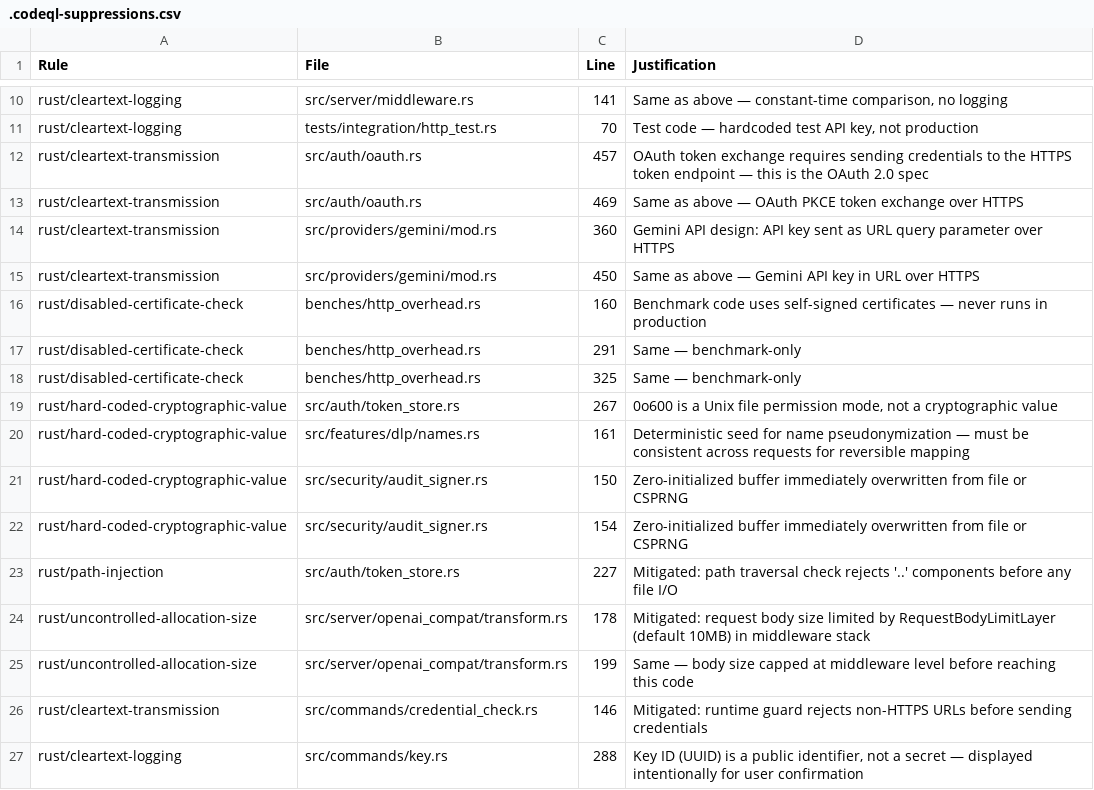
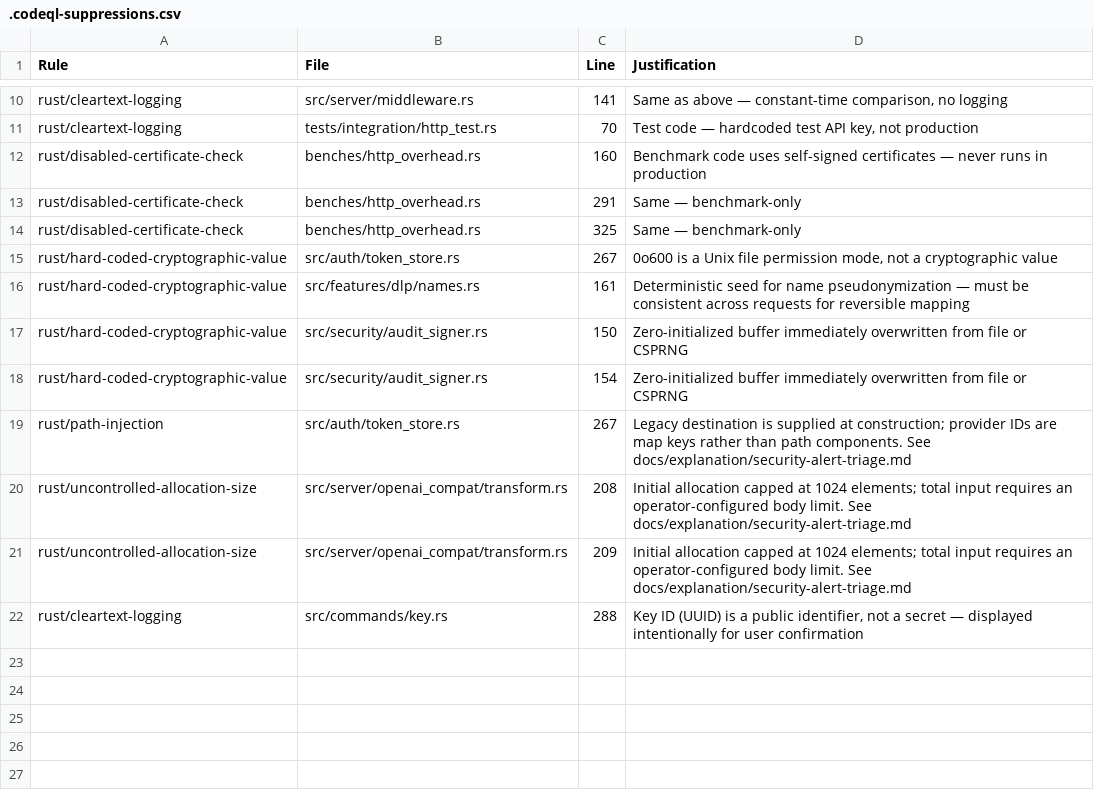
Before and after one commit to azerozero/grob, a CSV file: .codeql-suppressions.csv, drawn as a sheet; only a part is shown, gaps mark what is left out.

Commit message:
fix(security): protect credential transport and Gemini API keys (#585)
Gemini requests could include API keys in URLs printed by streaming
debug logs. OAuth, device authorization, and credential probes also
accepted inconsistent transport overrides and followed redirects
carrying credentials.

Send Gemini keys in a sensitive `x-goog-api-key` header, require HTTPS
outside parsed loopback addresses, reject URL userinfo, and disable
redirects on the affected clients. Configure final HTTPS endpoints
instead of redirecting aliases; local integrations remain supported.

Document the qualification of all 34 open code-scanning alerts and
correct stale suppression justifications. No scanner rules are disabled.
The remaining findings concern bounded allocations, randomized buffers,
local benchmark transports, metadata output, synthetic DLP fixtures, or
the explicit `secrets show --unsafe-show` command.

Validation: 1,536 library tests pass, including 42 focused tests; `cargo
clippy --all-targets -- -D warnings`, formatting and diff checks pass.
Mock-server regressions verify both Gemini paths, OAuth form/JSON,
device start/poll, and credential probes never forward credentials on
redirects.

```diff
--- a/.codeql-suppressions.csv
+++ b/.codeql-suppressions.csv
@@ -11,6 +11,2 @@ rust/cleartext-logging,src/server/middleware.rs,141,"Same as above — constant-
 rust/cleartext-logging,tests/integration/http_test.rs,70,"Test code — hardcoded test API key, not production"
-rust/cleartext-transmission,src/auth/oauth.rs,457,"OAuth token exchange requires sending credentials to the HTTPS token endpoint — this is the OAuth 2.0 spec"
-rust/cleartext-transmission,src/auth/oauth.rs,469,"Same as above — OAuth PKCE token exchange over HTTPS"
-rust/cleartext-transmission,src/providers/gemini/mod.rs,360,"Gemini API design: API key sent as URL query parameter over HTTPS"
-rust/cleartext-transmission,src/providers/gemini/mod.rs,450,"Same as above — Gemini API key in URL over HTTPS"
 rust/disabled-certificate-check,benches/http_overhead.rs,160,"Benchmark code uses self-signed certificates — never runs in production"
@@ -22,6 +18,5 @@ rust/hard-coded-cryptographic-value,src/security/audit_signer.rs,150,"Zero-initi
 rust/hard-coded-cryptographic-value,src/security/audit_signer.rs,154,"Zero-initialized buffer immediately overwritten from file or CSPRNG"
-rust/path-injection,src/auth/token_store.rs,227,"Mitigated: path traversal check rejects '..' components before any file I/O"
-rust/uncontrolled-allocation-size,src/server/openai_compat/transform.rs,178,"Mitigated: request body size limited by RequestBodyLimitLayer (default 10MB) in middleware stack"
-rust/uncontrolled-allocation-size,src/server/openai_compat/transform.rs,199,"Same — body size capped at middleware level before reaching this code"
-rust/cleartext-transmission,src/commands/credential_check.rs,146,"Mitigated: runtime guard rejects non-HTTPS URLs before sending credentials"
+rust/path-injection,src/auth/token_store.rs,267,"Legacy destination is supplied at construction; provider IDs are map keys rather than path components. See docs/explanation/security-alert-triage.md"
+rust/uncontrolled-allocation-size,src/server/openai_compat/transform.rs,208,"Initial allocation capped at 1024 elements; total input requires an operator-configured body limit. See docs/explanation/security-alert-triage.md"
+rust/uncontrolled-allocation-size,src/server/openai_compat/transform.rs,209,"Initial allocation capped at 1024 elements; total input requires an operator-configured body limit. See docs/explanation/security-alert-triage.md"
 rust/cleartext-logging,src/commands/key.rs,288,"Key ID (UUID) is a public identifier, not a secret — displayed intentionally for user confirmation"
```
Also changed, not shown: 10 other files.
